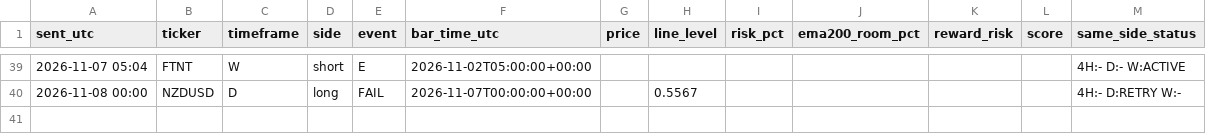
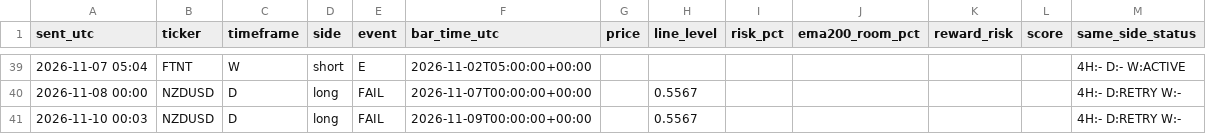
Before and after one commit to pkgfinance2022/rsi-scanner, a CSV file: alert_log.csv, drawn as a sheet; only a part is shown, gaps mark what is left out.

```diff
--- a/alert_log.csv
+++ b/alert_log.csv
@@ -40 +40,2 @@ sent_utc,ticker,timeframe,side,event,bar_time_utc,price,line_level,risk_pct,ema2
 2026-11-08 00:00,NZDUSD,D,long,FAIL,2026-11-07T00:00:00+00:00,,0.5567,,,,,4H:- D:RETRY W:-
+2026-11-10 00:03,NZDUSD,D,long,FAIL,2026-11-09T00:00:00+00:00,,0.5567,,,,,4H:- D:RETRY W:-
```
